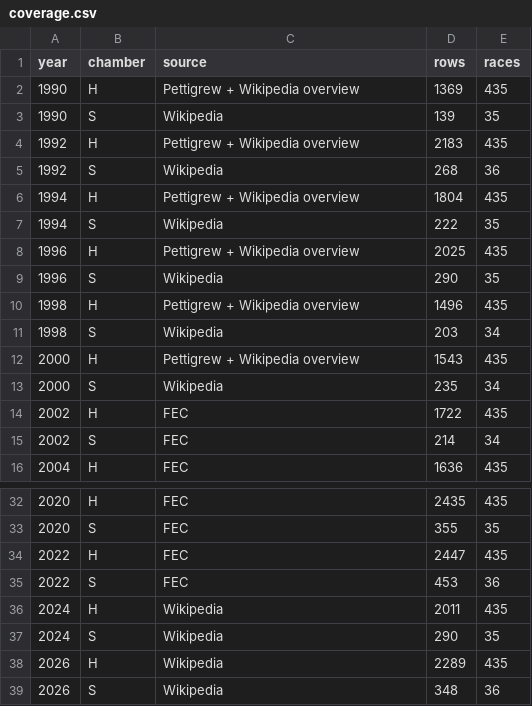
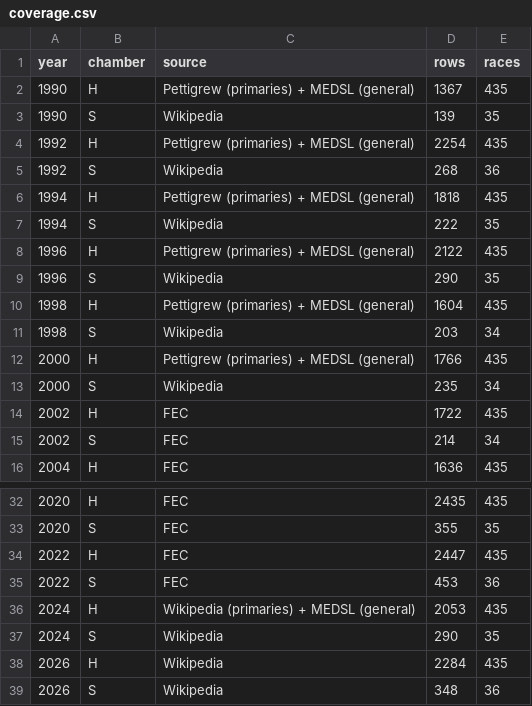
Before and after one commit to jongkonlee/US_female_candidates, a CSV file: data/coverage.csv, drawn as a sheet; only a part is shown, gaps mark what is left out.

```diff
--- a/data/coverage.csv
+++ b/data/coverage.csv
@@ -1,13 +1,13 @@
 year,chamber,source,rows,races
-1990,H,Pettigrew + Wikipedia overview,1369,435
+1990,H,Pettigrew (primaries) + MEDSL (general),1367,435
 1990,S,Wikipedia,139,35
-1992,H,Pettigrew + Wikipedia overview,2183,435
+1992,H,Pettigrew (primaries) + MEDSL (general),2254,435
 1992,S,Wikipedia,268,36
-1994,H,Pettigrew + Wikipedia overview,1804,435
+1994,H,Pettigrew (primaries) + MEDSL (general),1818,435
 1994,S,Wikipedia,222,35
-1996,H,Pettigrew + Wikipedia overview,2025,435
+1996,H,Pettigrew (primaries) + MEDSL (general),2122,435
 1996,S,Wikipedia,290,35
-1998,H,Pettigrew + Wikipedia overview,1496,435
+1998,H,Pettigrew (primaries) + MEDSL (general),1604,435
 1998,S,Wikipedia,203,34
-2000,H,Pettigrew + Wikipedia overview,1543,435
+2000,H,Pettigrew (primaries) + MEDSL (general),1766,435
 2000,S,Wikipedia,235,34
@@ -35,5 +35,5 @@ year,chamber,source,rows,races
 2022,S,FEC,453,36
-2024,H,Wikipedia,2011,435
+2024,H,Wikipedia (primaries) + MEDSL (general),2053,435
 2024,S,Wikipedia,290,35
-2026,H,Wikipedia,2289,435
+2026,H,Wikipedia,2284,435
 2026,S,Wikipedia,348,36
```
Also changed, not shown: data/cawp_unmatched.csv, 29 other files.
